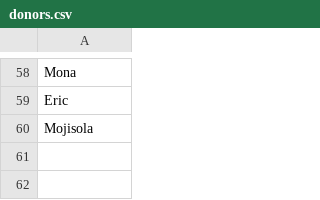
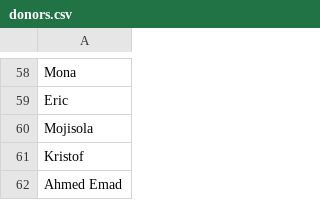
Before and after one commit to mahadevbk/courtbooking, a CSV file: donors.csv, drawn as a sheet; only a part is shown, gaps mark what is left out; the diff names each change by its address in the sheet, - before the commit and + after, or states it on an @@ line.

Commit message:
Update donors.csv

```diff
--- a/donors.csv
+++ b/donors.csv
+row 61: Kristof
+row 62: Ahmed Emad
```
